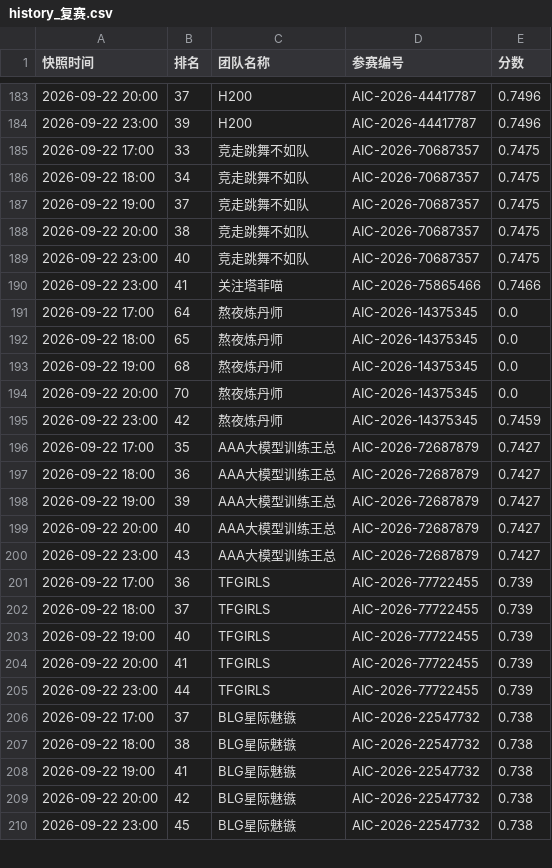
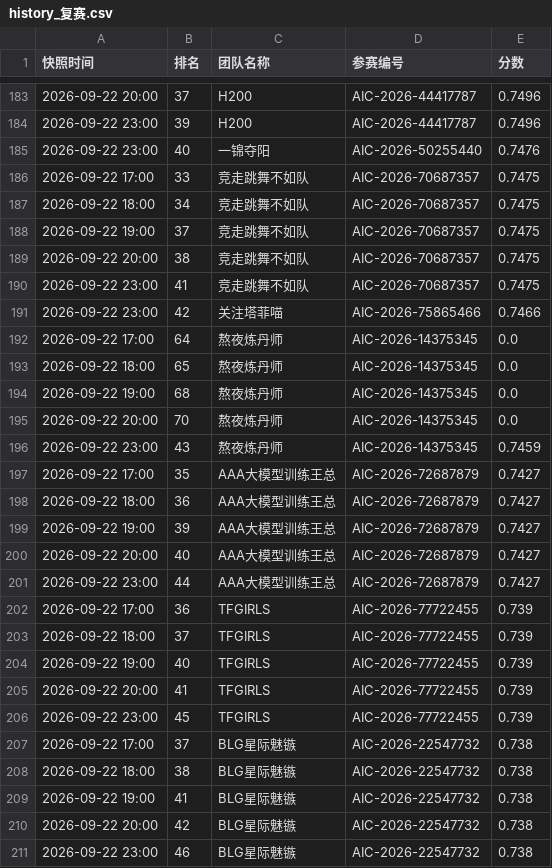
Before and after one commit to KirkG529/aic-rank-report, a CSV file: data/export/history_复赛.csv, drawn as a sheet; only a part is shown, gaps mark what is left out; the diff covers the shown part only.

```diff
--- a/data/export/history_复赛.csv
+++ b/data/export/history_复赛.csv
@@ -184,2 +184,3 @@
 2026-09-22 23:00,39,H200,AIC-2026-44417787,0.7496
+2026-09-22 23:00,40,一锦夺阳,AIC-2026-50255440,0.7476
 2026-09-22 17:00,33,竞走跳舞不如队,AIC-2026-70687357,0.7475
@@ -188,4 +189,4 @@
 2026-09-22 20:00,38,竞走跳舞不如队,AIC-2026-70687357,0.7475
-2026-09-22 23:00,40,竞走跳舞不如队,AIC-2026-70687357,0.7475
-2026-09-22 23:00,41,关注塔菲喵,AIC-2026-75865466,0.7466
+2026-09-22 23:00,41,竞走跳舞不如队,AIC-2026-70687357,0.7475
+2026-09-22 23:00,42,关注塔菲喵,AIC-2026-75865466,0.7466
 2026-09-22 17:00,64,熬夜炼丹师,AIC-2026-14375345,0.0
@@ -194,3 +195,3 @@
 2026-09-22 20:00,70,熬夜炼丹师,AIC-2026-14375345,0.0
-2026-09-22 23:00,42,熬夜炼丹师,AIC-2026-14375345,0.7459
+2026-09-22 23:00,43,熬夜炼丹师,AIC-2026-14375345,0.7459
 2026-09-22 17:00,35,AAA大模型训练王总,AIC-2026-72687879,0.7427
@@ -199,3 +200,3 @@
 2026-09-22 20:00,40,AAA大模型训练王总,AIC-2026-72687879,0.7427
-2026-09-22 23:00,43,AAA大模型训练王总,AIC-2026-72687879,0.7427
+2026-09-22 23:00,44,AAA大模型训练王总,AIC-2026-72687879,0.7427
 2026-09-22 17:00,36,TFGIRLS,AIC-2026-77722455,0.739
@@ -204,3 +205,3 @@
 2026-09-22 20:00,41,TFGIRLS,AIC-2026-77722455,0.739
-2026-09-22 23:00,44,TFGIRLS,AIC-2026-77722455,0.739
+2026-09-22 23:00,45,TFGIRLS,AIC-2026-77722455,0.739
 2026-09-22 17:00,37,BLG星际魅镞,AIC-2026-22547732,0.738
@@ -209,2 +210,2 @@
 2026-09-22 20:00,42,BLG星际魅镞,AIC-2026-22547732,0.738
-2026-09-22 23:00,45,BLG星际魅镞,AIC-2026-22547732,0.738
+2026-09-22 23:00,46,BLG星际魅镞,AIC-2026-22547732,0.738
```
Also changed, not shown: 1 added row, 1 removed row, 3 moved rows and 38 edited cells elsewhere in this file, data/export/standings_复赛.csv, 3 other files.
